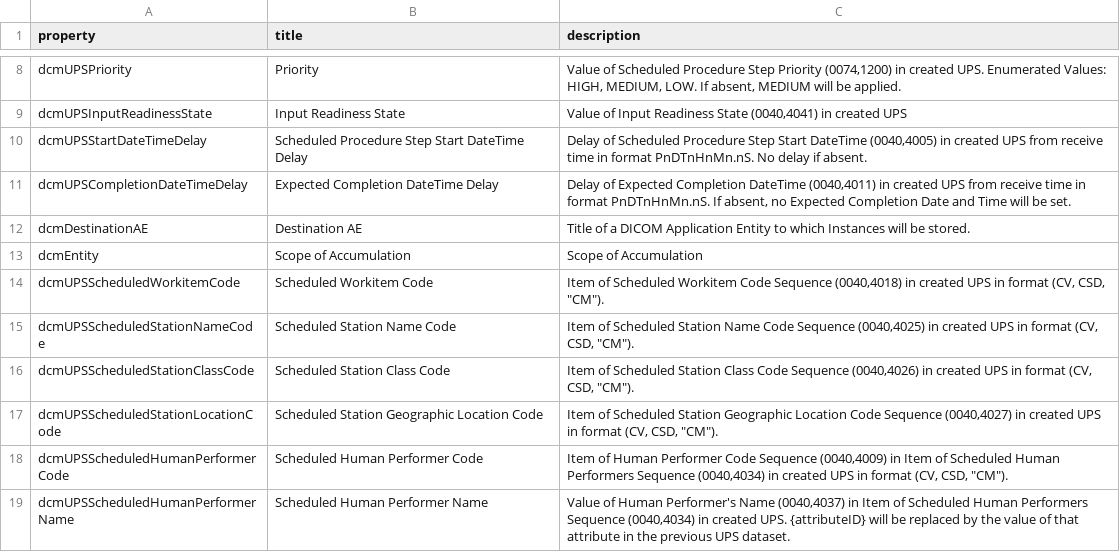
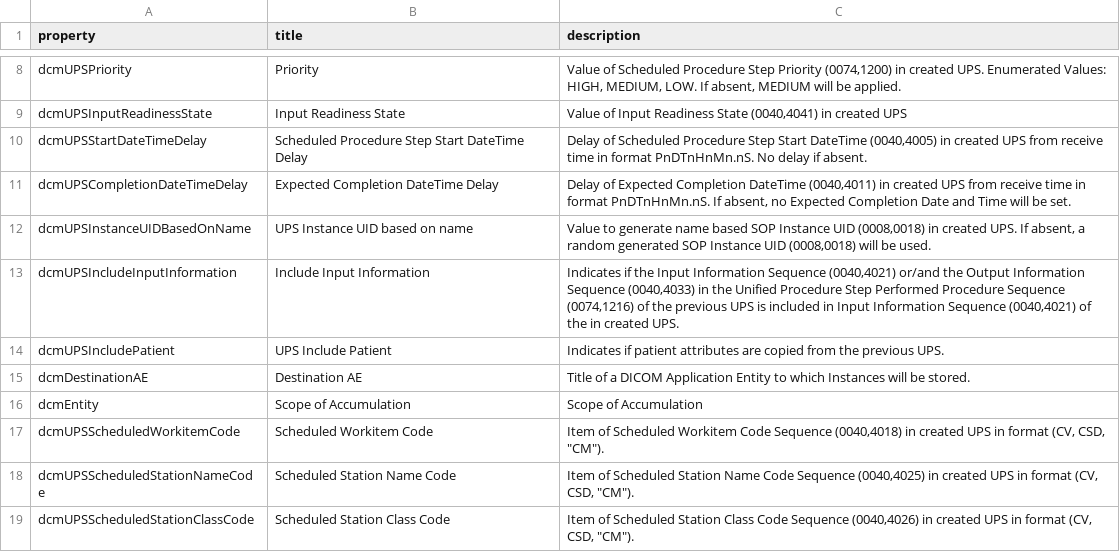
Before and after one commit to dcm4che/dcm4chee-arc-lang, a CSV file: src/csv/upsOnUPSCompleted.schema.csv, drawn as a sheet; only a part is shown, gaps mark what is left out; the shorter side is filled out with more unchanged rows; the diff names each change by its address in the sheet, - before the commit and + after, or states it on an @@ line.

Commit message:
Add dcmProperty, dcmRequiresOtherUPSCompleted, dcmUPSInstanceUIDBasedOnName, dcmUPSIncludeInputInformation, dcmUPSIncludePatient and remove dcmUPSPerformedWorkitemCode from upsOnUPSCompleted.schema.json #32

```diff
--- a/src/csv/upsOnUPSCompleted.schema.csv
+++ b/src/csv/upsOnUPSCompleted.schema.csv
+row 12: dcmUPSInstanceUIDBasedOnName | UPS Instance UID based on name | Value to generate name based SOP Instance UID (0008,0018) in created UPS. If absent, a random generated SOP Instance UID (0008,0018) will be used.
+row 13: dcmUPSIncludeInputInformation | Include Input Information | Indicates if the Input Information Sequence (0040,4021) or/and the Output Information Sequence (0040,4033) in the Unified Procedure Step Performed Procedure Sequence (0074,1216) of the previous UPS is included in Input Information Sequence (0040,4021) of the in created UPS.
+row 14: dcmUPSIncludePatient | UPS Include Patient | Indicates if patient attributes are copied from the previous UPS.
```
Also changed, not shown: 1 other file.
